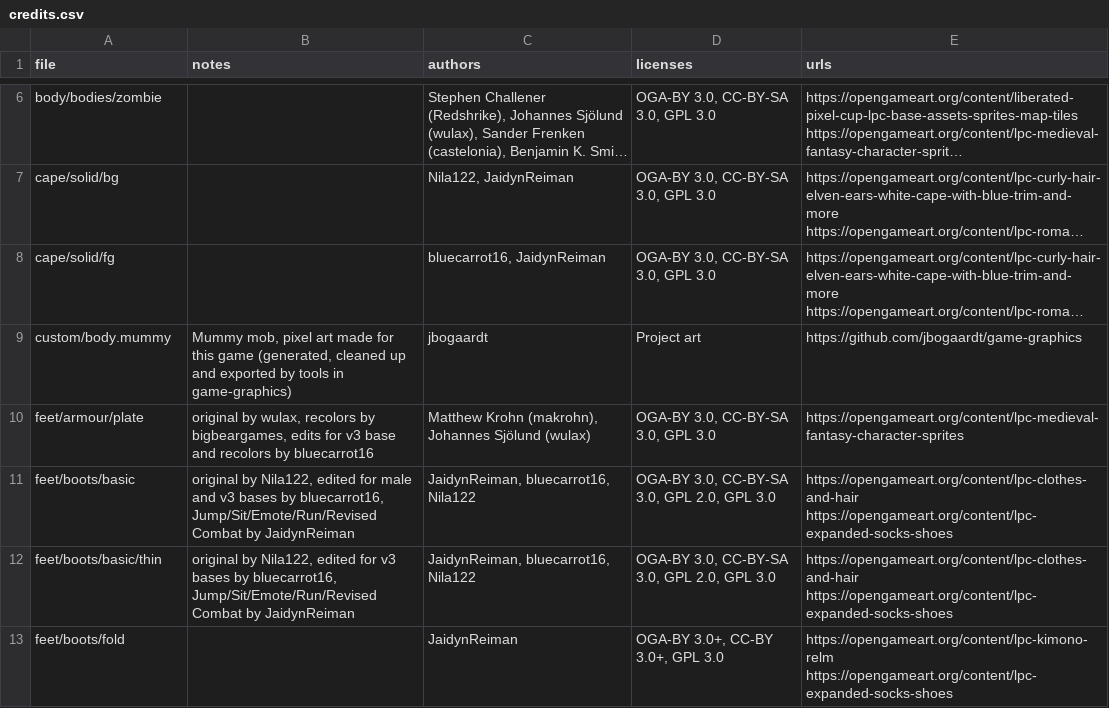
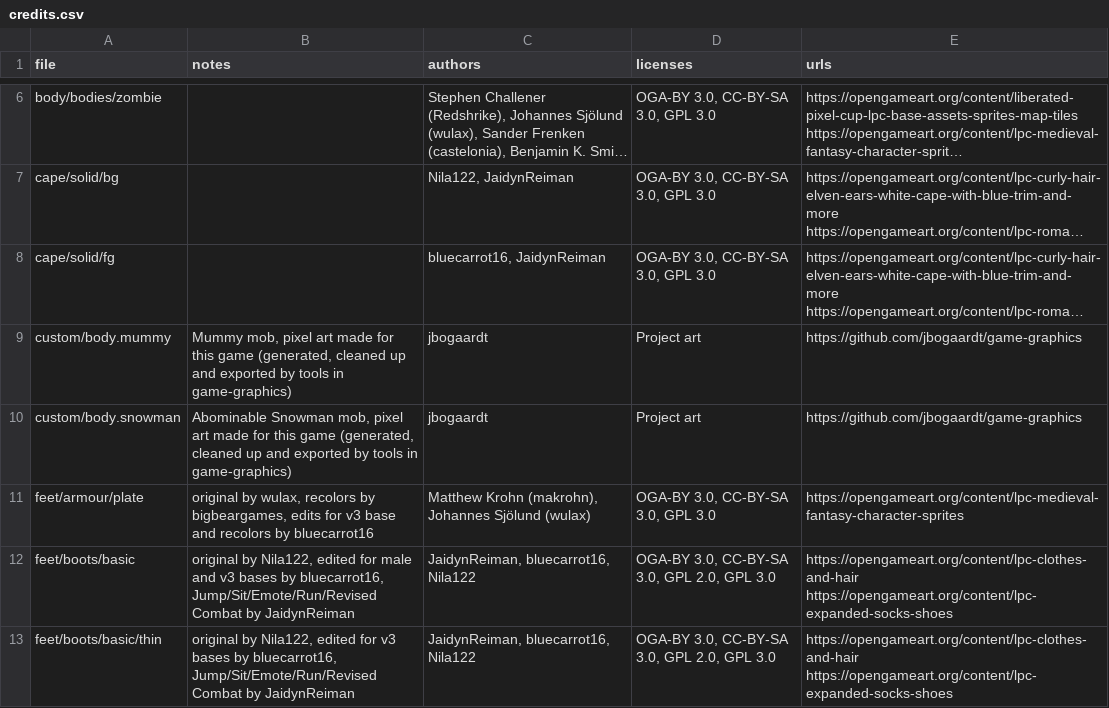
Before and after one commit to jbogaardt/me_rpg, a CSV file: public/sprites/lpc/credits.csv, drawn as a sheet; only a part is shown, gaps mark what is left out; the shorter side is filled out with more unchanged rows; long unchanged cells end in ….

```diff
--- a/public/sprites/lpc/credits.csv
+++ b/public/sprites/lpc/credits.csv
@@ -9,2 +9,3 @@ file,notes,authors,licenses,urls
 "custom/body.mummy","Mummy mob, pixel art made for this game (generated, cleaned up and exported by tools in game-graphics)","jbogaardt","Project art","https://github.com/jbogaardt/game-graphics"
+"custom/body.snowman","Abominable Snowman mob, pixel art made for this game (generated, cleaned up and exported by tools in game-graphics)","jbogaardt","Project art","https://github.com/jbogaardt/game-graphics"
 "feet/armour/plate","original by wulax, recolors by bigbeargames, edits for v3 base and recolors by bluecarrot16","Matthew Krohn (makrohn), Johannes Sjölund (wulax)","OGA-BY 3.0, CC-BY-SA 3.0, GPL 3.0","https://opengameart.org/content/lpc-medieval-fantasy-character-sprites"
```
Also changed, not shown: 14 other files.
